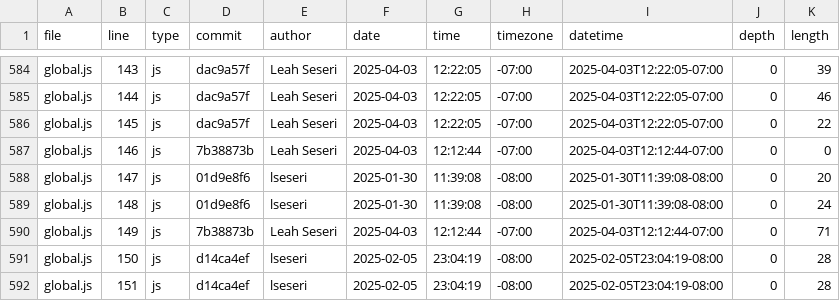
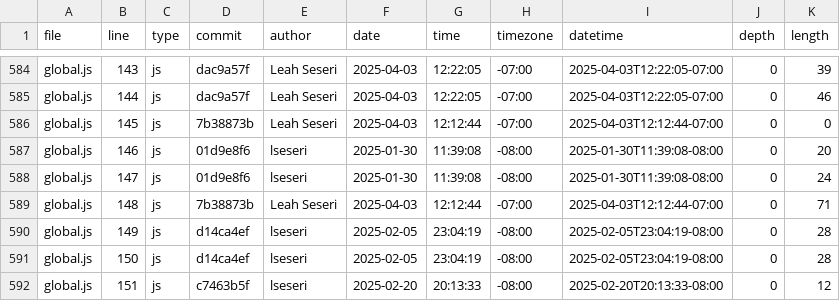
Before and after one commit to lseseri/portfolio, a CSV file: meta/loc.csv, drawn as a sheet; only a part is shown, gaps mark what is left out; the diff covers the shown part only.

```diff
--- a/meta/loc.csv
+++ b/meta/loc.csv
@@ -585,8 +585,8 @@ global.js,143,js,dac9a57f,Leah Seseri,2025-04-03,12:22:05,-07:00,2025-04-03T12:2
 global.js,144,js,dac9a57f,Leah Seseri,2025-04-03,12:22:05,-07:00,2025-04-03T12:22:05-07:00,0,46
-global.js,145,js,dac9a57f,Leah Seseri,2025-04-03,12:22:05,-07:00,2025-04-03T12:22:05-07:00,0,22
-global.js,146,js,7b38873b,Leah Seseri,2025-04-03,12:12:44,-07:00,2025-04-03T12:12:44-07:00,0,0
-global.js,147,js,01d9e8f6,lseseri,2025-01-30,11:39:08,-08:00,2025-01-30T11:39:08-08:00,0,20
-global.js,148,js,01d9e8f6,lseseri,2025-01-30,11:39:08,-08:00,2025-01-30T11:39:08-08:00,0,24
-global.js,149,js,7b38873b,Leah Seseri,2025-04-03,12:12:44,-07:00,2025-04-03T12:12:44-07:00,0,71
+global.js,145,js,7b38873b,Leah Seseri,2025-04-03,12:12:44,-07:00,2025-04-03T12:12:44-07:00,0,0
+global.js,146,js,01d9e8f6,lseseri,2025-01-30,11:39:08,-08:00,2025-01-30T11:39:08-08:00,0,20
+global.js,147,js,01d9e8f6,lseseri,2025-01-30,11:39:08,-08:00,2025-01-30T11:39:08-08:00,0,24
+global.js,148,js,7b38873b,Leah Seseri,2025-04-03,12:12:44,-07:00,2025-04-03T12:12:44-07:00,0,71
+global.js,149,js,d14ca4ef,lseseri,2025-02-05,23:04:19,-08:00,2025-02-05T23:04:19-08:00,0,28
 global.js,150,js,d14ca4ef,lseseri,2025-02-05,23:04:19,-08:00,2025-02-05T23:04:19-08:00,0,28
-global.js,151,js,d14ca4ef,lseseri,2025-02-05,23:04:19,-08:00,2025-02-05T23:04:19-08:00,0,28
+global.js,151,js,c7463b5f,lseseri,2025-02-20,20:13:33,-08:00,2025-02-20T20:13:33-08:00,0,12
```
Also changed, not shown: 1 removed row and 25 edited cells elsewhere in this file.
